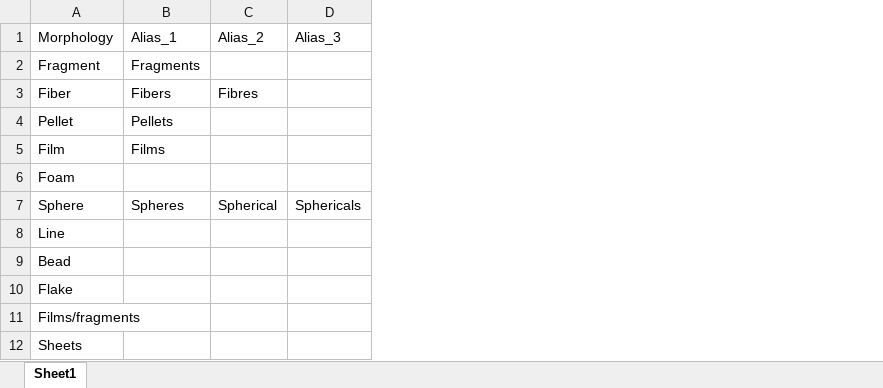
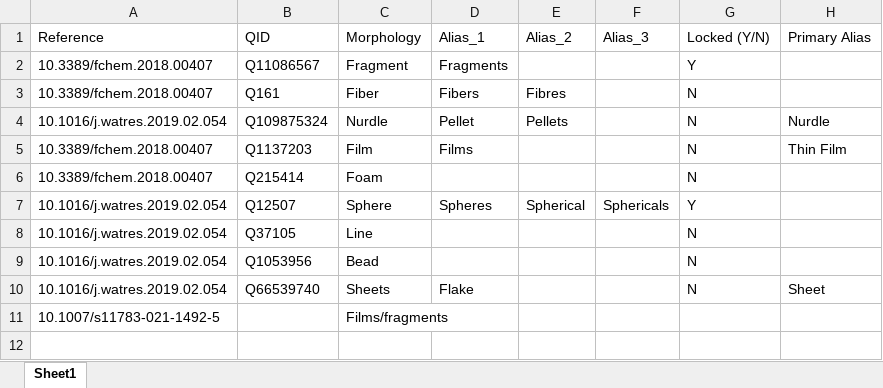
Before and after one commit to Moore-Institute-4-Plastic-Pollution-Res/Microplastic_Data_Portal, an Excel workbook: Microplastic_Data_Portal-main/data/Microplastics_DataPortal_Clean_Morphology.xlsx, sheet Sheet1, drawn as a sheet; values as stored, in another font and other column widths than the file's, no borders; removed rows and columns are numbered as before the commit, all else as after; the diff names each change by its address in the sheet, - before the commit and + after, or states it on an @@ line.

```diff
--- a/Microplastic_Data_Portal-main/data/Microplastics_DataPortal_Clean_Morphology.xlsx (sheet Sheet1)
+++ b/Microplastic_Data_Portal-main/data/Microplastics_DataPortal_Clean_Morphology.xlsx (sheet Sheet1)
+column A (Reference), rows 2-3: 10.3389/fchem.2018.00407 | 10.3389/fchem.2018.00407; rows 5-9: 10.3389/fchem.2018.00407 | 10.3389/fchem.2018.00407 | 10.1016/j.watres.2019.02.054 | 10.1016/j.watres.2019.02.054 | 10.1016/j.watres.2019.02.054; row 11: 10.1007/s11783-021-1492-5
+column B (QID), rows 2-3: Q11086567 | Q161; rows 5-9: Q1137203 | Q215414 | Q12507 | Q37105 | Q1053956
+column G (Locked (Y/N)), rows 2-3: Y | N; rows 5-9: N | N | Y | N | N
+column H (Primary Alias), row 5: Thin Film
-row 4: Pellet | Pellets
+row 4: 10.1016/j.watres.2019.02.054 | Q109875324 | Nurdle | Pellet | Pellets |  | N | Nurdle
-row 10: Flake
+row 10: 10.1016/j.watres.2019.02.054 | Q66539740 | Sheets | Flake |  |  | N | Sheet
-row 12: Sheets
```
Also changed, not shown: Microplastic_Data_Portal-main/data/Samples.xlsx, 3 other files.
